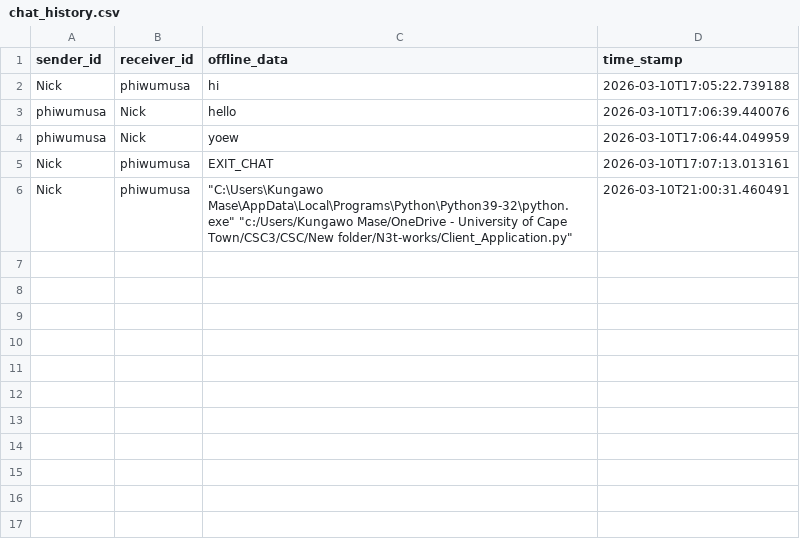
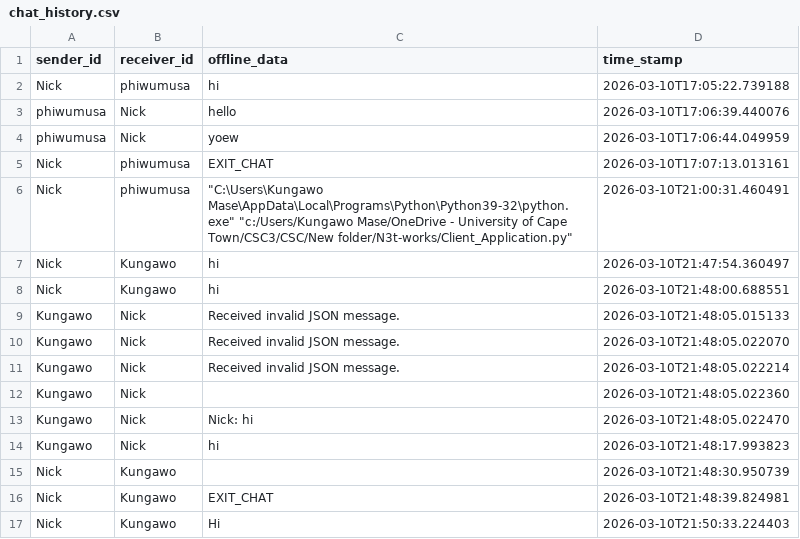
Before and after one commit to panaam3/N3t-works, a CSV file: chat_history.csv, drawn as a sheet.

```diff
--- a/chat_history.csv
+++ b/chat_history.csv
@@ -6 +6,12 @@ Nick,phiwumusa,EXIT_CHAT,2026-03-10T17:07:13.013161
 Nick,phiwumusa,"""C:\Users\Kungawo Mase\AppData\Local\Programs\Python\Python39-32\python.exe"" ""c:/Users/Kungawo Mase/OneDrive - University of Cape Town/CSC3/CSC/New folder/N3t-works/Client_Application.py""",2026-03-10T21:00:31.460491
+Nick,Kungawo,hi,2026-03-10T21:47:54.360497
+Nick,Kungawo,hi,2026-03-10T21:48:00.688551
+Kungawo,Nick,Received invalid JSON message.,2026-03-10T21:48:05.015133
+Kungawo,Nick,Received invalid JSON message.,2026-03-10T21:48:05.022070
+Kungawo,Nick,Received invalid JSON message.,2026-03-10T21:48:05.022214
+Kungawo,Nick,,2026-03-10T21:48:05.022360
+Kungawo,Nick,Nick: hi,2026-03-10T21:48:05.022470
+Kungawo,Nick,hi,2026-03-10T21:48:17.993823
+Nick,Kungawo,,2026-03-10T21:48:30.950739
+Nick,Kungawo,EXIT_CHAT,2026-03-10T21:48:39.824981
+Nick,Kungawo,Hi,2026-03-10T21:50:33.224403
```
Also changed, not shown: 1 other file.
